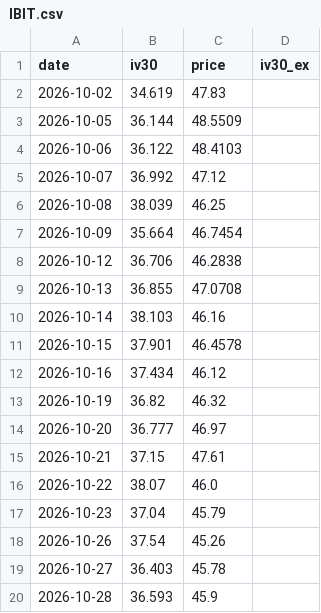
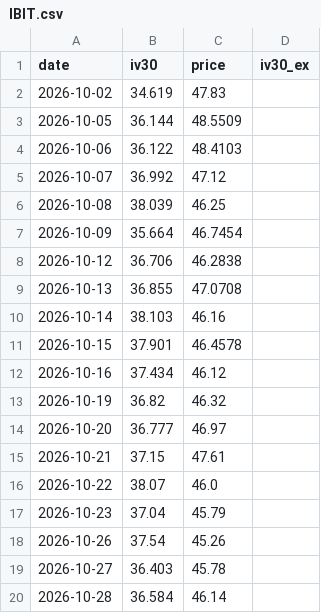
Before and after one commit to joellis7777/vol-wheel, a CSV file: data/iv_history/IBIT.csv, drawn as a sheet.

```diff
--- a/data/iv_history/IBIT.csv
+++ b/data/iv_history/IBIT.csv
@@ -19,2 +19,2 @@ date,iv30,price,iv30_ex
 2026-10-27,36.403,45.78,
-2026-10-28,36.593,45.9,
+2026-10-28,36.584,46.14,
```
Also changed, not shown: data/iv_history/AMZN.csv, data/iv_history/CEG.csv, 16 other files.
